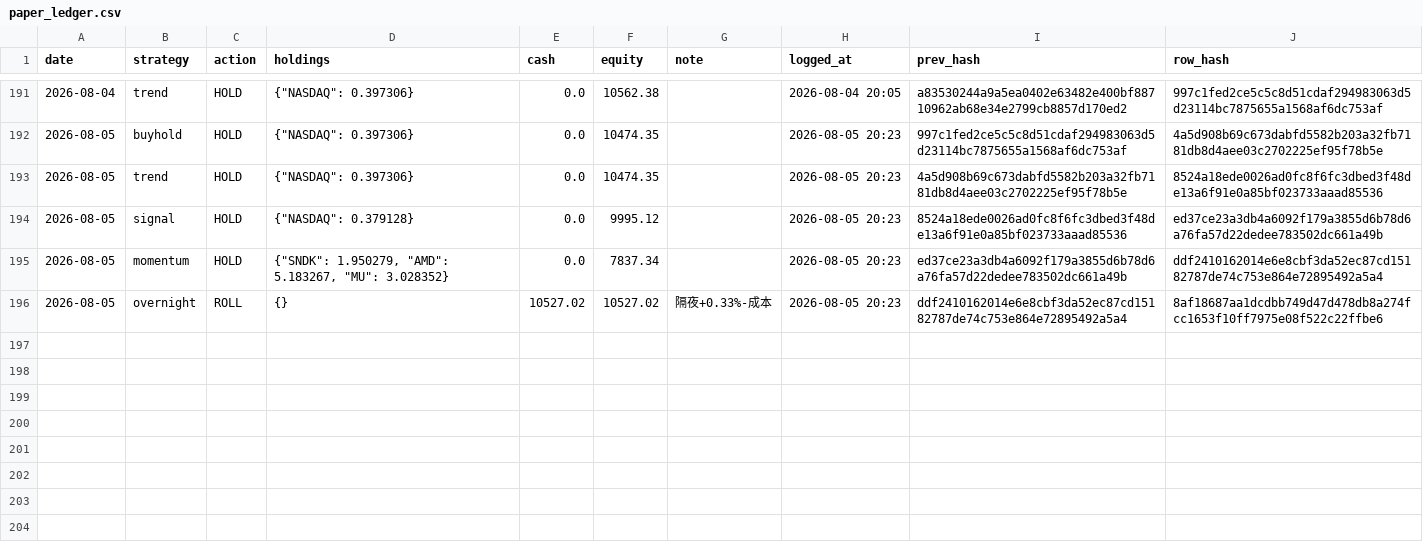
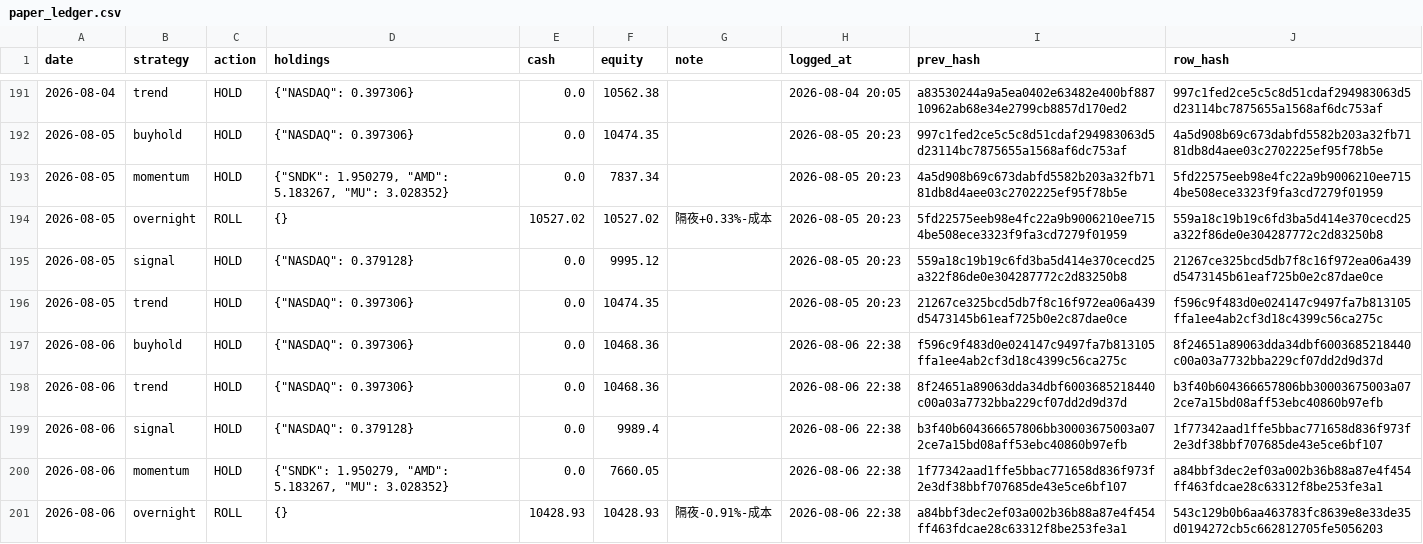
Before and after one commit to Vambrocop/alpha-lab, a CSV file: market-analysis/data/processed/paper_ledger.csv, drawn as a sheet; only a part is shown, gaps mark what is left out.

```diff
--- a/market-analysis/data/processed/paper_ledger.csv
+++ b/market-analysis/data/processed/paper_ledger.csv
@@ -192,5 +192,10 @@ date,strategy,action,holdings,cash,equity,note,logged_at,prev_hash,row_hash
 2026-08-05,buyhold,HOLD,"{""NASDAQ"": 0.397306}",0.0,10474.35,,2026-08-05 20:23,997c1fed2ce5c5c8d51cdaf294983063d5d23114bc7875655a1568af6dc753af,4a5d908b69c673dabfd5582b203a32fb7181db8d4aee03c2702225ef95f78b5e
-2026-08-05,trend,HOLD,"{""NASDAQ"": 0.397306}",0.0,10474.35,,2026-08-05 20:23,4a5d908b69c673dabfd5582b203a32fb7181db8d4aee03c2702225ef95f78b5e,8524a18ede0026ad0fc8f6fc3dbed3f48de13a6f91e0a85bf023733aaad85536
-2026-08-05,signal,HOLD,"{""NASDAQ"": 0.379128}",0.0,9995.12,,2026-08-05 20:23,8524a18ede0026ad0fc8f6fc3dbed3f48de13a6f91e0a85bf023733aaad85536,ed37ce23a3db4a6092f179a3855d6b78d6a76fa57d22dedee783502dc661a49b
-2026-08-05,momentum,HOLD,"{""SNDK"": 1.950279, ""AMD"": 5.183267, ""MU"": 3.028352}",0.0,7837.34,,2026-08-05 20:23,ed37ce23a3db4a6092f179a3855d6b78d6a76fa57d22dedee783502dc661a49b,ddf2410162014e6e8cbf3da52ec87cd15182787de74c753e864e72895492a5a4
-2026-08-05,overnight,ROLL,{},10527.02,10527.02,隔夜+0.33%-成本,2026-08-05 20:23,ddf2410162014e6e8cbf3da52ec87cd15182787de74c753e864e72895492a5a4,8af18687aa1dcdbb749d47d478db8a274fcc1653f10ff7975e08f522c22ffbe6
+2026-08-05,momentum,HOLD,"{""SNDK"": 1.950279, ""AMD"": 5.183267, ""MU"": 3.028352}",0.0,7837.34,,2026-08-05 20:23,4a5d908b69c673dabfd5582b203a32fb7181db8d4aee03c2702225ef95f78b5e,5fd22575eeb98e4fc22a9b9006210ee7154be508ece3323f9fa3cd7279f01959
+2026-08-05,overnight,ROLL,{},10527.02,10527.02,隔夜+0.33%-成本,2026-08-05 20:23,5fd22575eeb98e4fc22a9b9006210ee7154be508ece3323f9fa3cd7279f01959,559a18c19b19c6fd3ba5d414e370cecd25a322f86de0e304287772c2d83250b8
+2026-08-05,signal,HOLD,"{""NASDAQ"": 0.379128}",0.0,9995.12,,2026-08-05 20:23,559a18c19b19c6fd3ba5d414e370cecd25a322f86de0e304287772c2d83250b8,21267ce325bcd5db7f8c16f972ea06a439d5473145b61eaf725b0e2c87dae0ce
+2026-08-05,trend,HOLD,"{""NASDAQ"": 0.397306}",0.0,10474.35,,2026-08-05 20:23,21267ce325bcd5db7f8c16f972ea06a439d5473145b61eaf725b0e2c87dae0ce,f596c9f483d0e024147c9497fa7b813105ffa1ee4ab2cf3d18c4399c56ca275c
+2026-08-06,buyhold,HOLD,"{""NASDAQ"": 0.397306}",0.0,10468.36,,2026-08-06 22:38,f596c9f483d0e024147c9497fa7b813105ffa1ee4ab2cf3d18c4399c56ca275c,8f24651a89063dda34dbf6003685218440c00a03a7732bba229cf07dd2d9d37d
+2026-08-06,trend,HOLD,"{""NASDAQ"": 0.397306}",0.0,10468.36,,2026-08-06 22:38,8f24651a89063dda34dbf6003685218440c00a03a7732bba229cf07dd2d9d37d,b3f40b604366657806bb30003675003a072ce7a15bd08aff53ebc40860b97efb
+2026-08-06,signal,HOLD,"{""NASDAQ"": 0.379128}",0.0,9989.4,,2026-08-06 22:38,b3f40b604366657806bb30003675003a072ce7a15bd08aff53ebc40860b97efb,1f77342aad1ffe5bbac771658d836f973f2e3df38bbf707685de43e5ce6bf107
+2026-08-06,momentum,HOLD,"{""SNDK"": 1.950279, ""AMD"": 5.183267, ""MU"": 3.028352}",0.0,7660.05,,2026-08-06 22:38,1f77342aad1ffe5bbac771658d836f973f2e3df38bbf707685de43e5ce6bf107,a84bbf3dec2ef03a002b36b88a87e4f454ff463fdcae28c63312f8be253fe3a1
+2026-08-06,overnight,ROLL,{},10428.93,10428.93,隔夜-0.91%-成本,2026-08-06 22:38,a84bbf3dec2ef03a002b36b88a87e4f454ff463fdcae28c63312f8be253fe3a1,543c129b0b6aa463783fc8639e8e33de35d0194272cb5c662812705fe5056203
```
Also changed, not shown: market-analysis/data/processed/prediction_log.csv, 18 other files.
